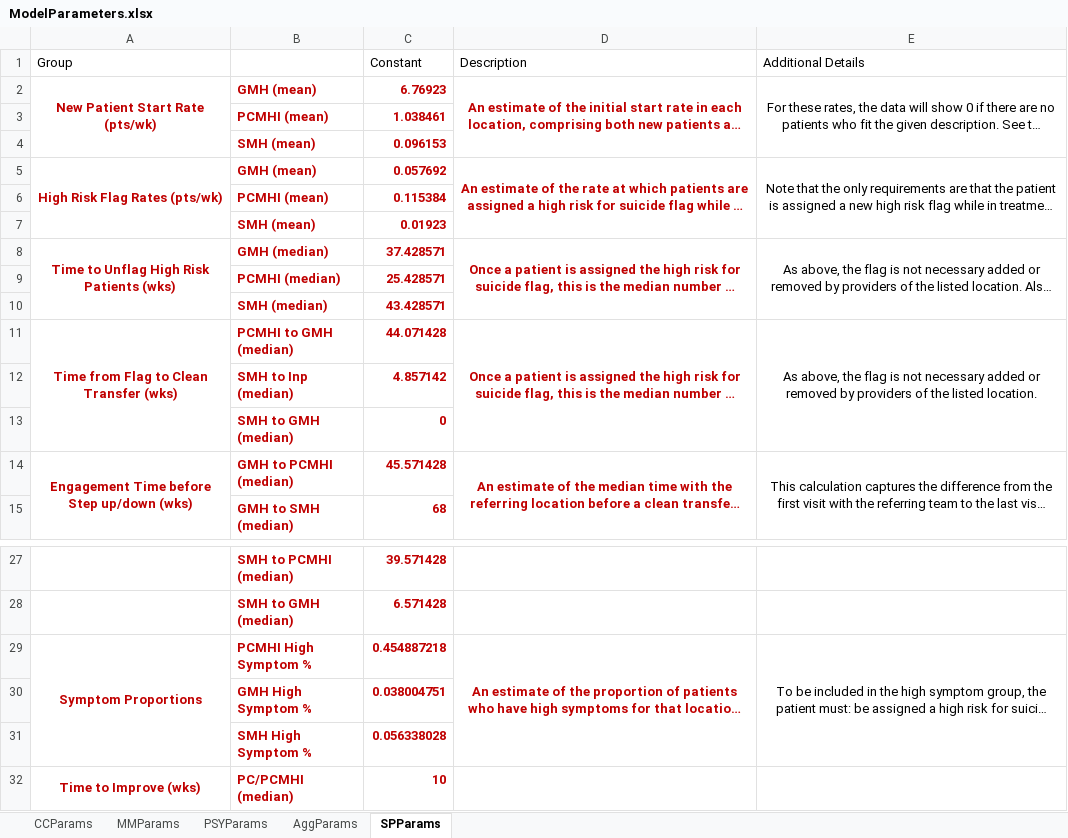
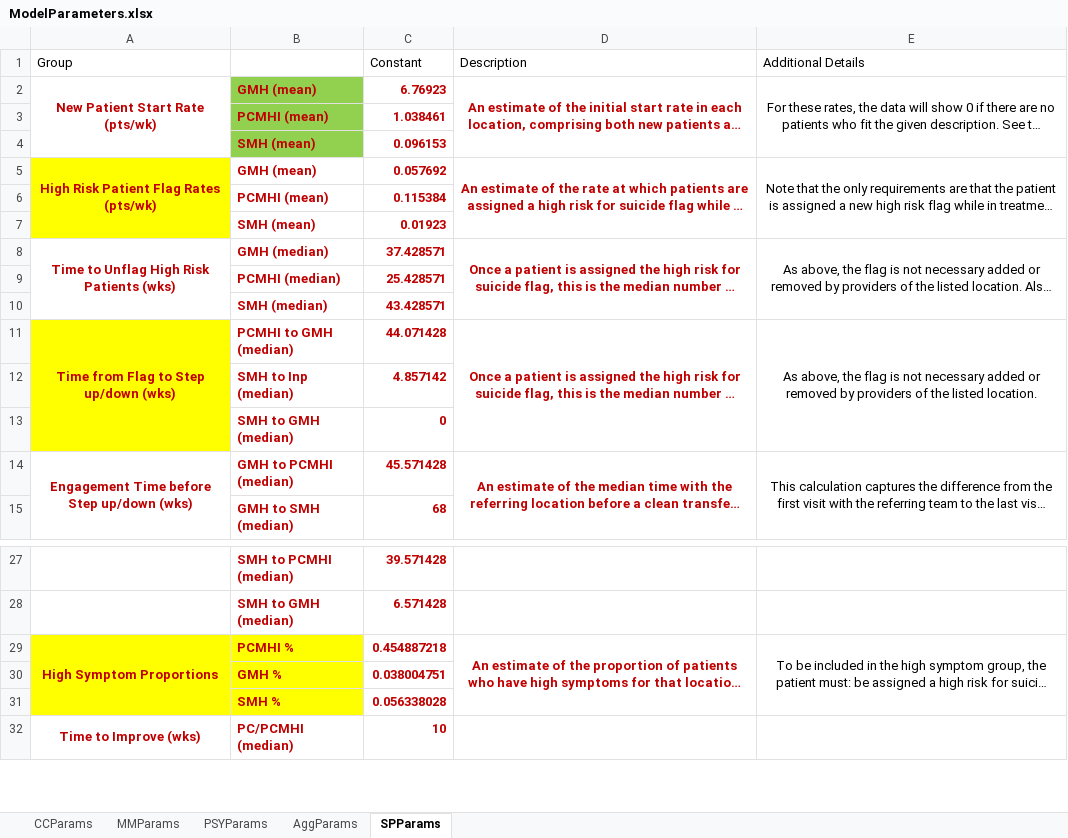
Before and after one commit to lzim/teampsd, an Excel workbook: resources/model_parameters/ModelParameters.xlsx, sheet SPParams, drawn as a sheet; only a part is shown, gaps mark what is left out; long unchanged cells end in …; values as stored, in another font and other column widths than the file's, no borders; the diff names each change by its address in the sheet, - before the commit and + after, or states it on an @@ line.

Commit message:
Edits to SPParams
Box in yellow indicate cells where changes are needed (text in black to show the text that need to be changed). Cells in green indicate that the measure used in the ModelParameters.xlsx differ from that used in the Vensim Model.

```diff
--- a/resources/model_parameters/ModelParameters.xlsx (sheet SPParams)
+++ b/resources/model_parameters/ModelParameters.xlsx (sheet SPParams)
-B2:B4 fill: none
+B2:B4 fill: #92D050
-A5 (Group): High Risk Flag Rates (pts/wk)
+A5 (Group): High Risk Patient Flag Rates (pts/wk)
-A5:A7 fill: none
+A5:A7 fill: #FFFF00
-A11 (Group): Time from Flag to Clean Transfer (wks)
+A11 (Group): Time from Flag to Step up/down (wks)
-A11:A13 fill: none
+A11:A13 fill: #FFFF00
-A29 (Group): Symptom Proportions
+A29 (Group): High Symptom Proportions
-A29:B31 fill: none
+A29:B31 fill: #FFFF00
-B29: PCMHI High Symptom %
+B29: PCMHI %
-B30: GMH High Symptom %
+B30: GMH %
-B31: SMH High Symptom %
+B31: SMH %
```
